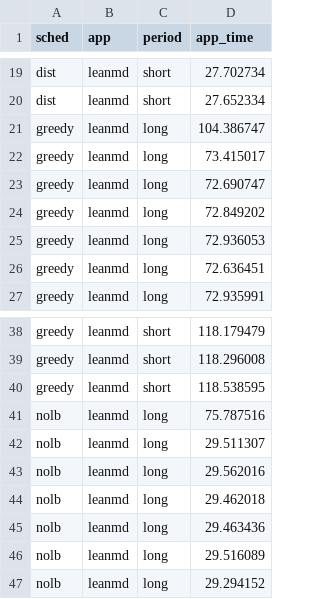
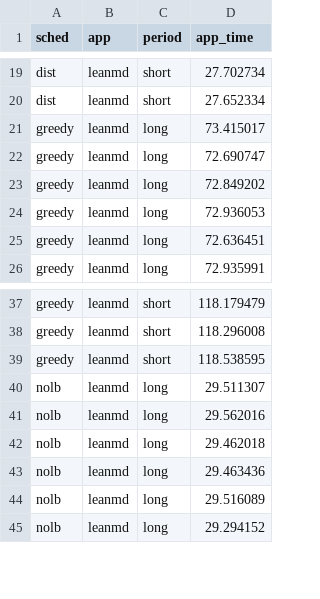
Before and after one commit to eclufsc/packdrop-data-analysis, a CSV file: icpp2018/experiments/g5k/parsed-data/leanmd_apptime.csv, drawn as a sheet; only a part is shown, gaps mark what is left out.

```diff
--- a/icpp2018/experiments/g5k/parsed-data/leanmd_apptime.csv
+++ b/icpp2018/experiments/g5k/parsed-data/leanmd_apptime.csv
@@ -20,3 +20,2 @@ dist,leanmd,short,27.702734
 dist,leanmd,short,27.652334
-greedy,leanmd,long,104.386747
 greedy,leanmd,long,73.415017
@@ -40,3 +39,2 @@ greedy,leanmd,short,118.296008
 greedy,leanmd,short,118.538595
-nolb,leanmd,long,75.787516
 nolb,leanmd,long,29.511307
```
Also changed, not shown: 9 other files.
